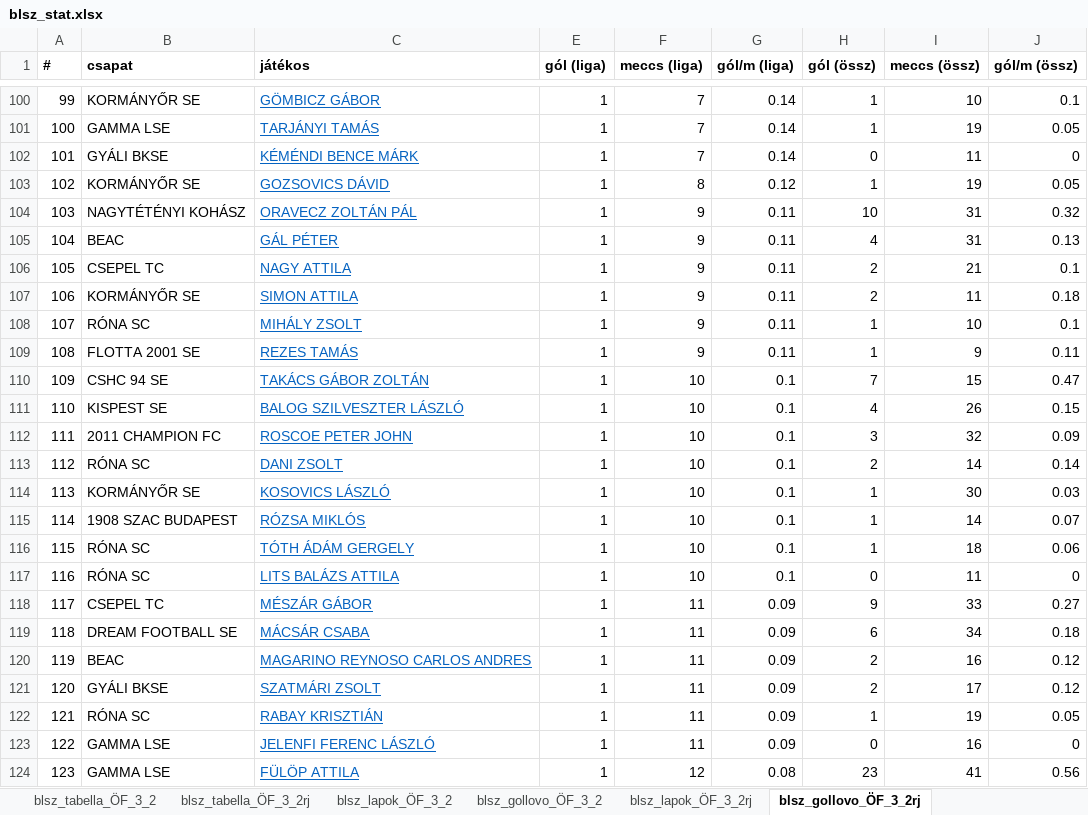
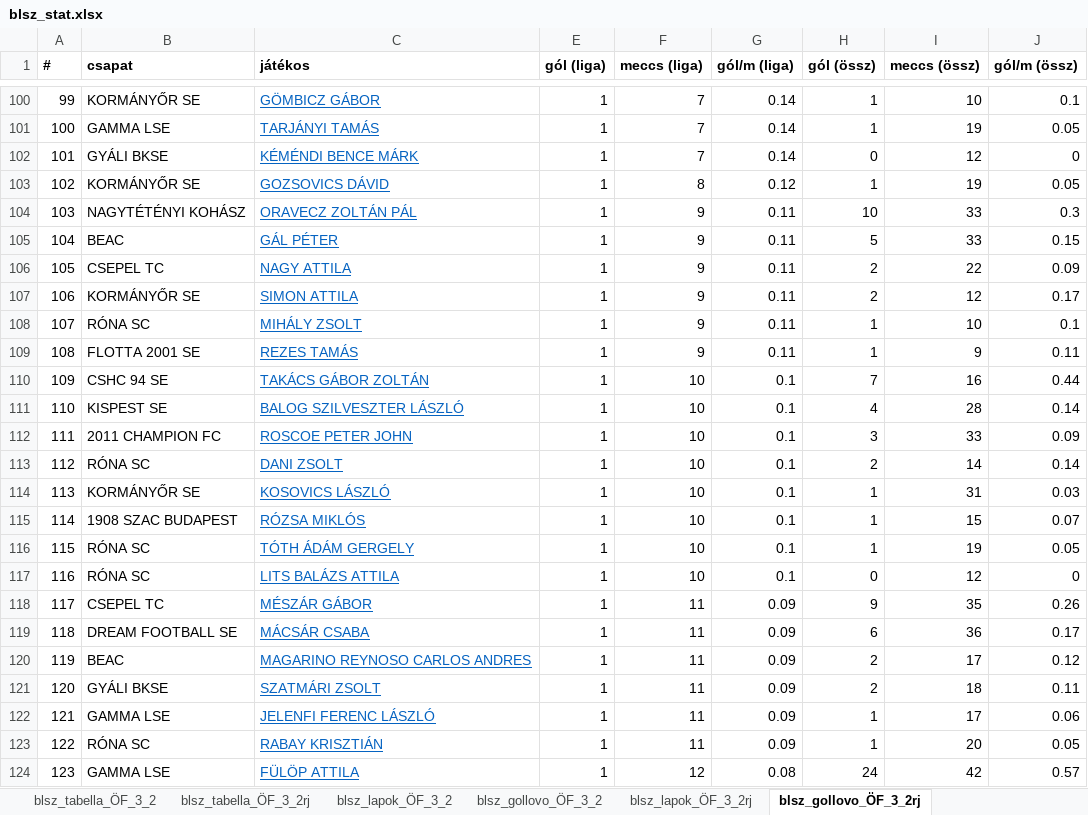
Before and after one commit to akinemazaki/blsz-stat, an Excel workbook: blsz_stat.xlsx, sheet blsz_gollovo_ÖF_3_2rj, drawn as a sheet; only a part is shown, gaps mark what is left out; values as stored, in another font and other column widths than the file's, no borders; removed rows and columns are numbered as before the commit, all else as after; the diff covers the shown part only; the diff names each change by its address in the sheet, - before the commit and + after, or states it on an @@ line.

```diff
--- a/blsz_stat.xlsx (sheet blsz_gollovo_ÖF_3_2rj)
+++ b/blsz_stat.xlsx (sheet blsz_gollovo_ÖF_3_2rj)
@@ column A (#) renumbered from row 16 down @@
-I102 (meccs (össz)): 11
+I102 (meccs (össz)): 12
-I104:I105 (meccs (össz)): 31
+I104:I105 (meccs (össz)): 33
-J104 (gól/m (össz)): 0.32
+J104 (gól/m (össz)): 0.3
-H105 (gól (össz)): 4
+H105 (gól (össz)): 5
-J105 (gól/m (össz)): 0.13
+J105 (gól/m (össz)): 0.15
-I106 (meccs (össz)): 21
+I106 (meccs (össz)): 22
-J106 (gól/m (össz)): 0.1
+J106 (gól/m (össz)): 0.09
-I107 (meccs (össz)): 11
+I107 (meccs (össz)): 12
-J107 (gól/m (össz)): 0.18
+J107 (gól/m (össz)): 0.17
-I110 (meccs (össz)): 15
+I110 (meccs (össz)): 16
-J110 (gól/m (össz)): 0.47
+J110 (gól/m (össz)): 0.44
-I111 (meccs (össz)): 26
+I111 (meccs (össz)): 28
-J111 (gól/m (össz)): 0.15
+J111 (gól/m (össz)): 0.14
-I112 (meccs (össz)): 32
+I112 (meccs (össz)): 33
-I114 (meccs (össz)): 30
+I114 (meccs (össz)): 31
-I115 (meccs (össz)): 14
+I115 (meccs (össz)): 15
-I116 (meccs (össz)): 18
+I116 (meccs (össz)): 19
-J116 (gól/m (össz)): 0.06
+J116 (gól/m (össz)): 0.05
-I117 (meccs (össz)): 11
+I117 (meccs (össz)): 12
-I118 (meccs (össz)): 33
+I118 (meccs (össz)): 35
-J118 (gól/m (össz)): 0.27
+J118 (gól/m (össz)): 0.26
-I119 (meccs (össz)): 34
+I119 (meccs (össz)): 36
-J119 (gól/m (össz)): 0.18
+J119 (gól/m (össz)): 0.17
-I120 (meccs (össz)): 16
+I120 (meccs (össz)): 17
-I121 (meccs (össz)): 17
+I121 (meccs (össz)): 18
-J121 (gól/m (össz)): 0.12
+J121 (gól/m (össz)): 0.11
+row 122: 121 | GAMMA LSE | JELENFI FERENC LÁSZLÓ | 1 | 11 | 0.09 | 1 | 17 | 0.06
-I123 (meccs (össz)): 19
+I123 (meccs (össz)): 20
-row 123: 122 | GAMMA LSE | JELENFI FERENC LÁSZLÓ | 1 | 11 | 0.09 | 0 | 16 | 0
-H124 (gól (össz)): 23
+H124 (gól (össz)): 24
-I124 (meccs (össz)): 41
+I124 (meccs (össz)): 42
-J124 (gól/m (össz)): 0.56
+J124 (gól/m (össz)): 0.57
```
Also changed, not shown: 12 added rows, 13 removed rows and 241 edited cells elsewhere in this sheet, sheet blsz_stats_ÖF_3_2, sheet blsz_stats_ÖF_3_2rj, sheet blsz_gollovo_ÖF_3_2, sheet blsz_lapok_ÖF_3_2rj, sheet blsz_lapok_ÖF_3_2, sheet blsz_tabella_ÖF_3_2, 1 more sheet, hidden cells.
